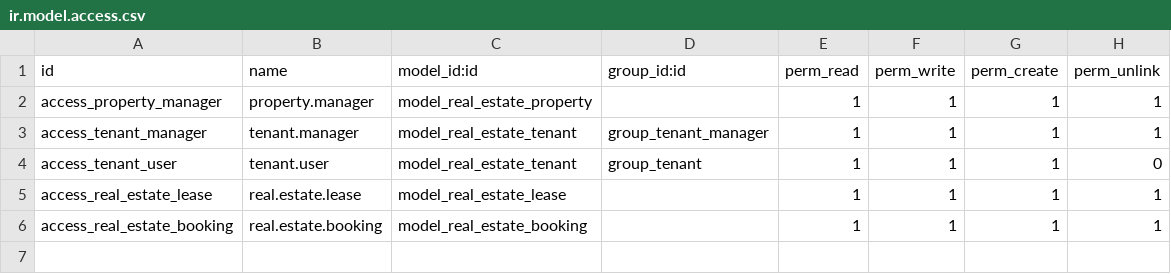
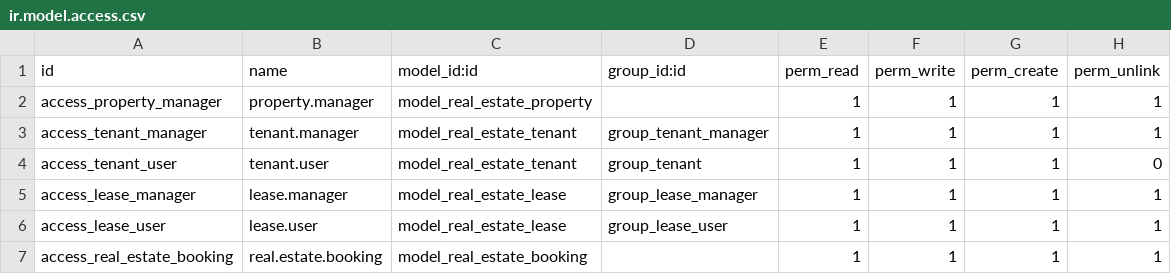
Before and after one commit to maitAMER/Real-state-project, a CSV file: real_estate/security/ir.model.access.csv, drawn as a sheet.

Commit message:
add security roles admin and user

```diff
--- a/real_estate/security/ir.model.access.csv
+++ b/real_estate/security/ir.model.access.csv
@@ -4,3 +4,4 @@ access_tenant_manager,tenant.manager,model_real_estate_tenant,group_tenant_manag
 access_tenant_user,tenant.user,model_real_estate_tenant,group_tenant,1,1,1,0
-access_real_estate_lease,real.estate.lease,model_real_estate_lease,,1,1,1,1
+access_lease_manager,lease.manager,model_real_estate_lease,group_lease_manager,1,1,1,1
+access_lease_user,lease.user,model_real_estate_lease,group_lease_user,1,1,1,1
 access_real_estate_booking,real.estate.booking,model_real_estate_booking,,1,1,1,1
```
Also changed, not shown: 5 other files.
